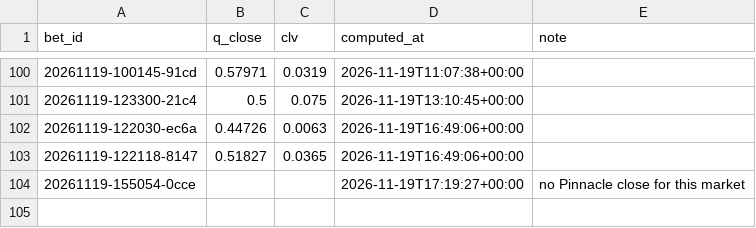
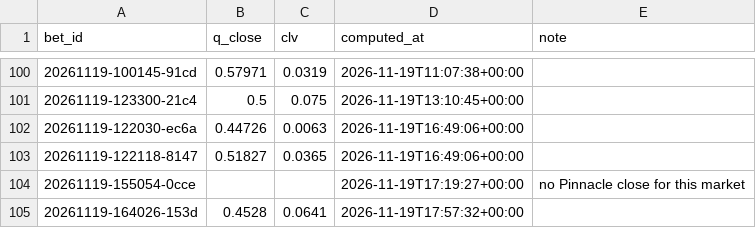
Before and after one commit to lukkeodds/livetest-log, a CSV file: data/closes.csv, drawn as a sheet; only a part is shown, gaps mark what is left out.

Commit message:
snapshot 20261119T180147Z: closes.csv, closes_power.csv

```diff
--- a/data/closes.csv
+++ b/data/closes.csv
@@ -104 +104,2 @@ bet_id,q_close,clv,computed_at,note
 20261119-155054-0cce,,,2026-11-19T17:19:27+00:00,no Pinnacle close for this market
+20261119-164026-153d,0.4528,0.0641,2026-11-19T17:57:32+00:00,
```
Also changed, not shown: data/closes_power.csv, 2 other files.
